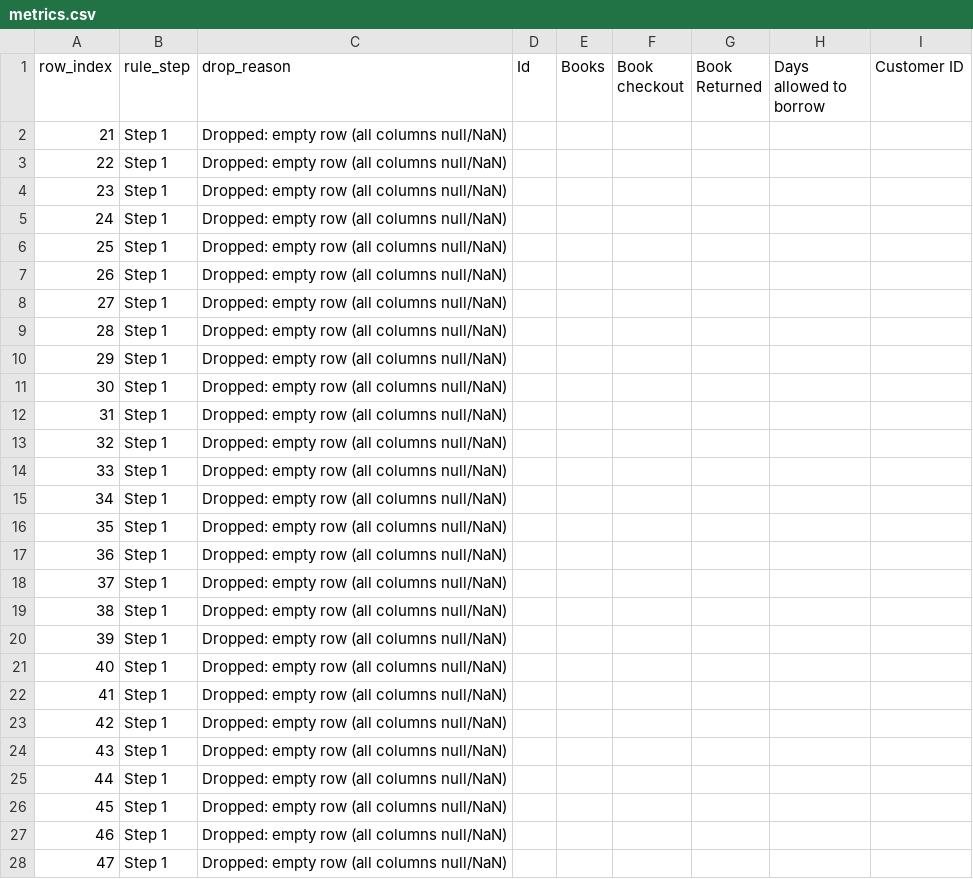
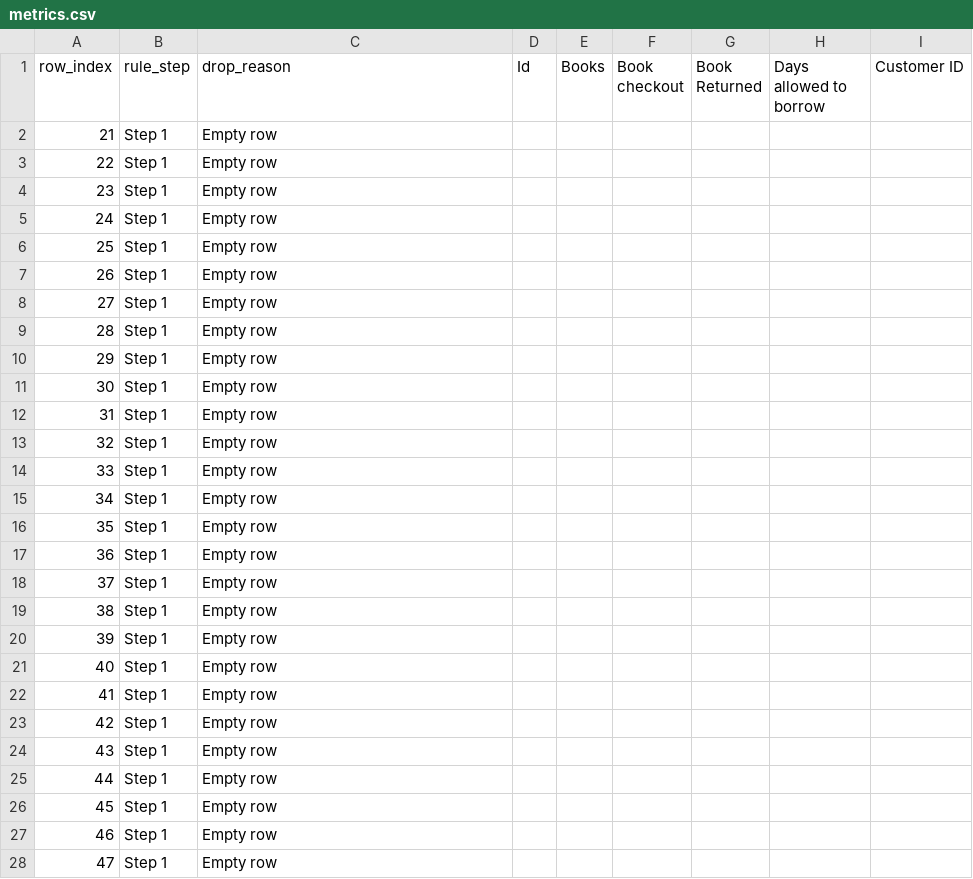
Before and after one commit to jbetts197/M5-20260106, a CSV file: main_app/output_cleansed_data/metrics.csv, drawn as a sheet; only a part is shown; the diff covers the shown part only.

Commit message:
JB: Refactor cleanse_library_data and with AI fallback description

```diff
--- a/main_app/output_cleansed_data/metrics.csv
+++ b/main_app/output_cleansed_data/metrics.csv
@@ -1,28 +1,28 @@
 row_index,rule_step,drop_reason,Id,Books,Book checkout,Book Returned,Days allowed to borrow,Customer ID
-21,Step 1,Dropped: empty row (all columns null/NaN),,,,,,
-22,Step 1,Dropped: empty row (all columns null/NaN),,,,,,
-23,Step 1,Dropped: empty row (all columns null/NaN),,,,,,
-24,Step 1,Dropped: empty row (all columns null/NaN),,,,,,
-25,Step 1,Dropped: empty row (all columns null/NaN),,,,,,
-26,Step 1,Dropped: empty row (all columns null/NaN),,,,,,
-27,Step 1,Dropped: empty row (all columns null/NaN),,,,,,
-28,Step 1,Dropped: empty row (all columns null/NaN),,,,,,
-29,Step 1,Dropped: empty row (all columns null/NaN),,,,,,
-30,Step 1,Dropped: empty row (all columns null/NaN),,,,,,
-31,Step 1,Dropped: empty row (all columns null/NaN),,,,,,
-32,Step 1,Dropped: empty row (all columns null/NaN),,,,,,
-33,Step 1,Dropped: empty row (all columns null/NaN),,,,,,
-34,Step 1,Dropped: empty row (all columns null/NaN),,,,,,
-35,Step 1,Dropped: empty row (all columns null/NaN),,,,,,
-36,Step 1,Dropped: empty row (all columns null/NaN),,,,,,
-37,Step 1,Dropped: empty row (all columns null/NaN),,,,,,
-38,Step 1,Dropped: empty row (all columns null/NaN),,,,,,
-39,Step 1,Dropped: empty row (all columns null/NaN),,,,,,
-40,Step 1,Dropped: empty row (all columns null/NaN),,,,,,
-41,Step 1,Dropped: empty row (all columns null/NaN),,,,,,
-42,Step 1,Dropped: empty row (all columns null/NaN),,,,,,
-43,Step 1,Dropped: empty row (all columns null/NaN),,,,,,
-44,Step 1,Dropped: empty row (all columns null/NaN),,,,,,
-45,Step 1,Dropped: empty row (all columns null/NaN),,,,,,
-46,Step 1,Dropped: empty row (all columns null/NaN),,,,,,
-47,Step 1,Dropped: empty row (all columns null/NaN),,,,,,
+21,Step 1,Empty row,,,,,,
+22,Step 1,Empty row,,,,,,
+23,Step 1,Empty row,,,,,,
+24,Step 1,Empty row,,,,,,
+25,Step 1,Empty row,,,,,,
+26,Step 1,Empty row,,,,,,
+27,Step 1,Empty row,,,,,,
+28,Step 1,Empty row,,,,,,
+29,Step 1,Empty row,,,,,,
+30,Step 1,Empty row,,,,,,
+31,Step 1,Empty row,,,,,,
+32,Step 1,Empty row,,,,,,
+33,Step 1,Empty row,,,,,,
+34,Step 1,Empty row,,,,,,
+35,Step 1,Empty row,,,,,,
+36,Step 1,Empty row,,,,,,
+37,Step 1,Empty row,,,,,,
+38,Step 1,Empty row,,,,,,
+39,Step 1,Empty row,,,,,,
+40,Step 1,Empty row,,,,,,
+41,Step 1,Empty row,,,,,,
+42,Step 1,Empty row,,,,,,
+43,Step 1,Empty row,,,,,,
+44,Step 1,Empty row,,,,,,
+45,Step 1,Empty row,,,,,,
+46,Step 1,Empty row,,,,,,
+47,Step 1,Empty row,,,,,,
```
Also changed, not shown: 68 edited cells elsewhere in this file, main_app/output_cleansed_data/cleansed_system_book.csv, 2 other files.
